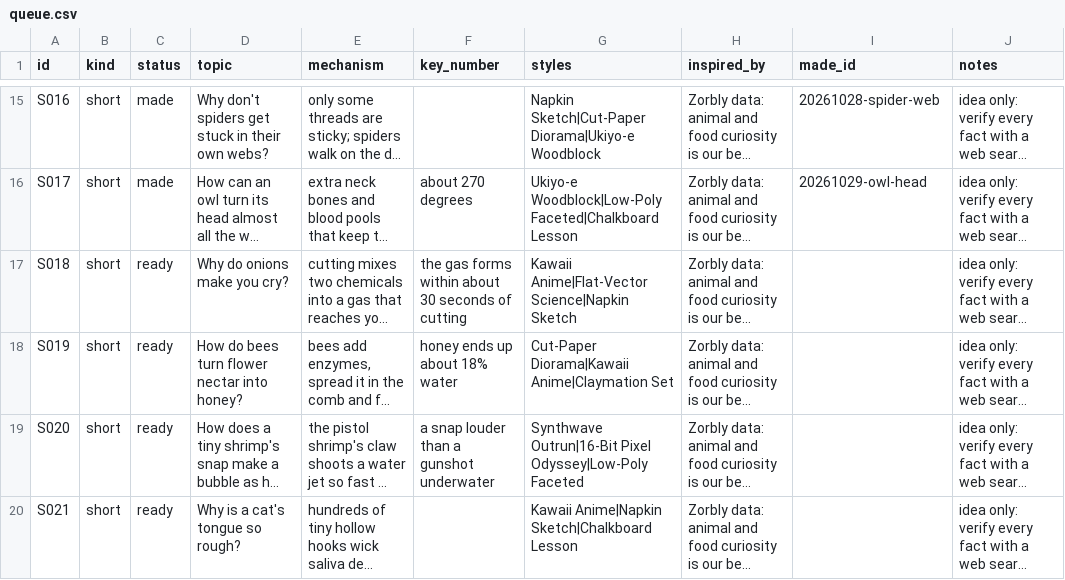
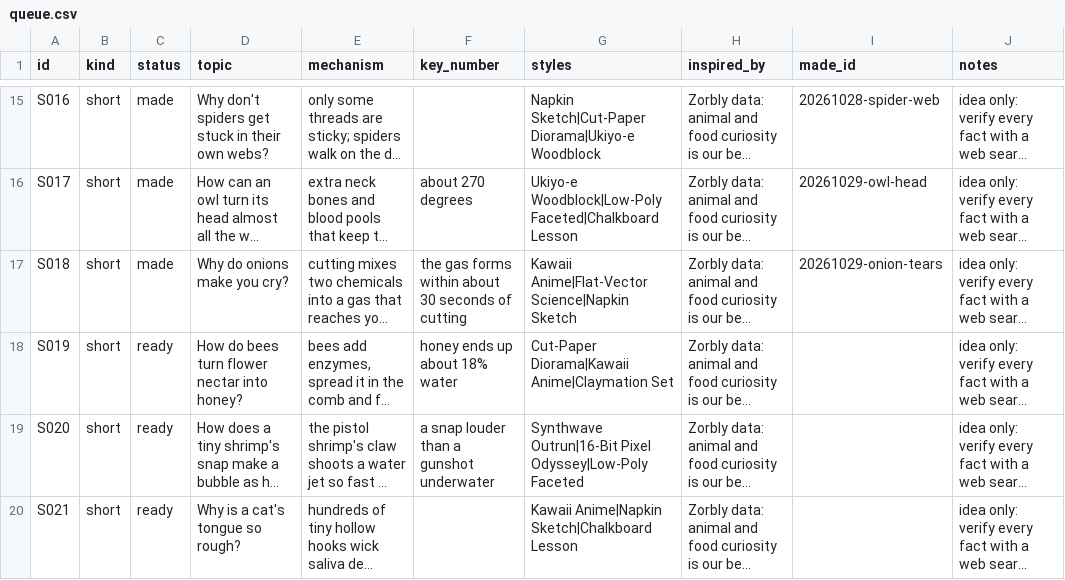
Before and after one commit to akachwaha27/shorts-autopilot, a CSV file: explainer/topics/queue.csv, drawn as a sheet; only a part is shown, gaps mark what is left out; long unchanged cells end in …; the diff names each change by its address in the sheet, - before the commit and + after, or states it on an @@ line.

```diff
--- a/explainer/topics/queue.csv
+++ b/explainer/topics/queue.csv
-C17 (status): ready
+C17 (status): made
-I17 (made_id): (empty)
+I17 (made_id): 20261029-onion-tears
```
Also changed, not shown: 5 other files.
